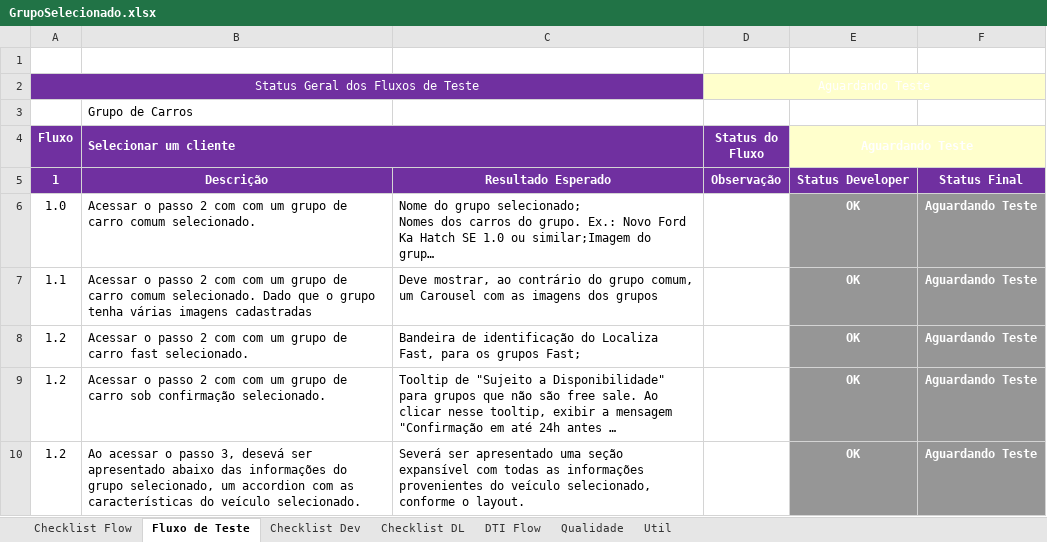
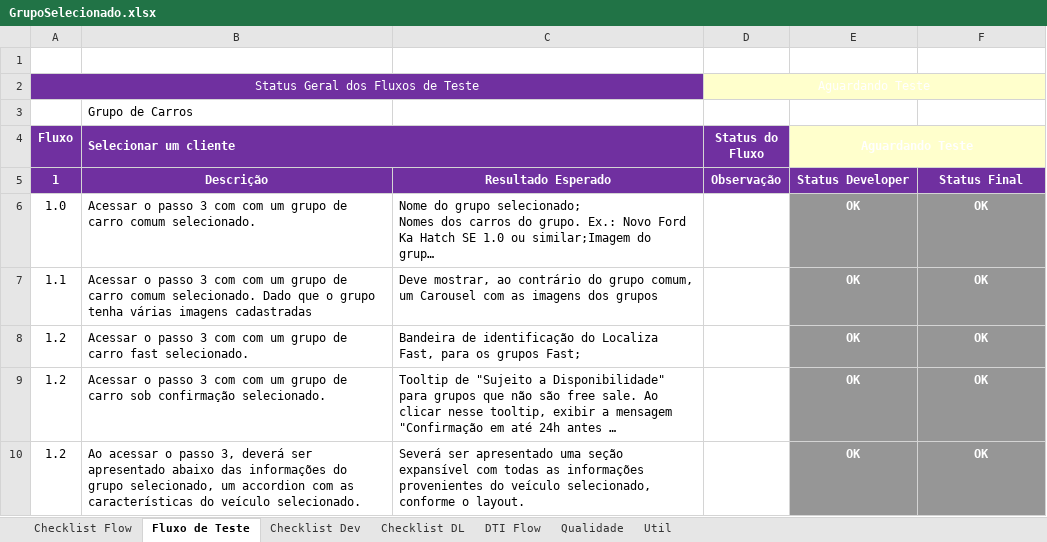
Before and after one commit to shazamcanaisdigitais/roteirosDeTeste, an Excel workbook: TerceiroPasso/GrupoSelecionado.xlsx, sheet Fluxo de Teste, drawn as a sheet; long unchanged cells end in …; values as stored, in another font and other column widths than the file's, no borders; conditional formats not drawn; the diff names each change by its address in the sheet, - before the commit and + after, or states it on an @@ line.

Commit message:
sp8

```diff
--- a/TerceiroPasso/GrupoSelecionado.xlsx (sheet Fluxo de Teste)
+++ b/TerceiroPasso/GrupoSelecionado.xlsx (sheet Fluxo de Teste)
-B6 (Selecionar um cliente): …o passo 2 com com…
+B6 (Selecionar um cliente): …o passo 3 com com…
-F6:F10: Aguardando Teste
+F6:F10: OK
-B7 (Selecionar um cliente): …o passo 2 com com…
+B7 (Selecionar um cliente): …o passo 3 com com…
-B8 (Selecionar um cliente): …o passo 2 com com…
+B8 (Selecionar um cliente): …o passo 3 com com…
-B9 (Selecionar um cliente): …o passo 2 com com…
+B9 (Selecionar um cliente): …o passo 3 com com…
-B10 (Selecionar um cliente): …passo 3, desevá ser apresentado…
+B10 (Selecionar um cliente): …passo 3, deverá ser apresentado…
```
Also changed, not shown: charts or pictures.
